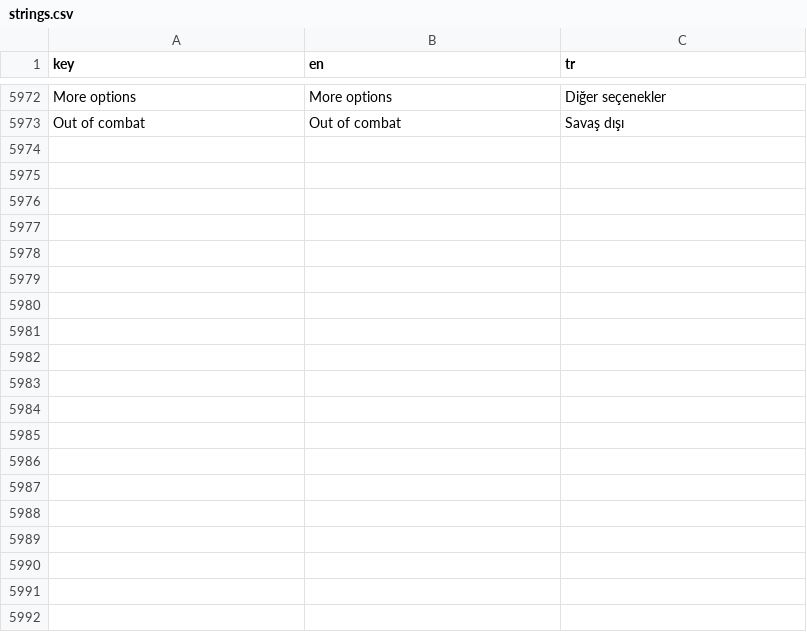
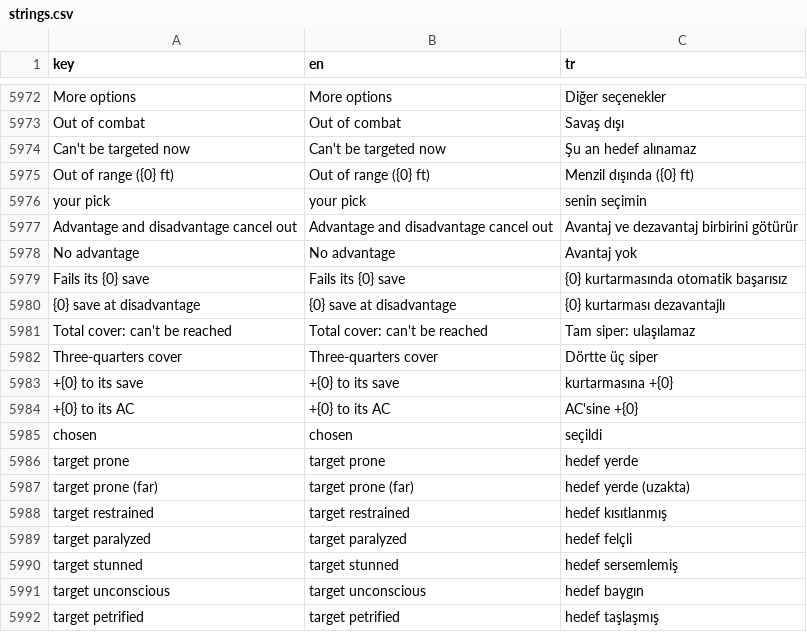
Before and after one commit to YasinAhmet/tool_dungeonomicon, a CSV file: _internal/app/locale/strings.csv, drawn as a sheet; only a part is shown, gaps mark what is left out; the diff covers the shown part only.

Commit message:
Cutting edge: target hover odds, grease catches fire, Adventurers rests and pack per character, Thunderclap reads as Self (94facf29)

```diff
--- a/_internal/app/locale/strings.csv
+++ b/_internal/app/locale/strings.csv
@@ -6050 +6050,20 @@ More options,More options,Diğer seçenekler
 Out of combat,Out of combat,Savaş dışı
+Can't be targeted now,Can't be targeted now,Şu an hedef alınamaz
+Out of range ({0} ft),Out of range ({0} ft),Menzil dışında ({0} ft)
+your pick,your pick,senin seçimin
+Advantage and disadvantage cancel out,Advantage and disadvantage cancel out,Avantaj ve dezavantaj birbirini götürür
+No advantage,No advantage,Avantaj yok
+Fails its {0} save,Fails its {0} save,{0} kurtarmasında otomatik başarısız
+{0} save at disadvantage,{0} save at disadvantage,{0} kurtarması dezavantajlı
+Total cover: can't be reached,Total cover: can't be reached,Tam siper: ulaşılamaz
+Three-quarters cover,Three-quarters cover,Dörtte üç siper
++{0} to its save,+{0} to its save,kurtarmasına +{0}
++{0} to its AC,+{0} to its AC,AC'sine +{0}
+chosen,chosen,seçildi
+target prone,target prone,hedef yerde
+target prone (far),target prone (far),hedef yerde (uzakta)
+target restrained,target restrained,hedef kısıtlanmış
+target paralyzed,target paralyzed,hedef felçli
+target stunned,target stunned,hedef sersemlemiş
+target unconscious,target unconscious,hedef baygın
+target petrified,target petrified,hedef taşlaşmış
```
Also changed, not shown: 11 added rows elsewhere in this file, 12 other files.
